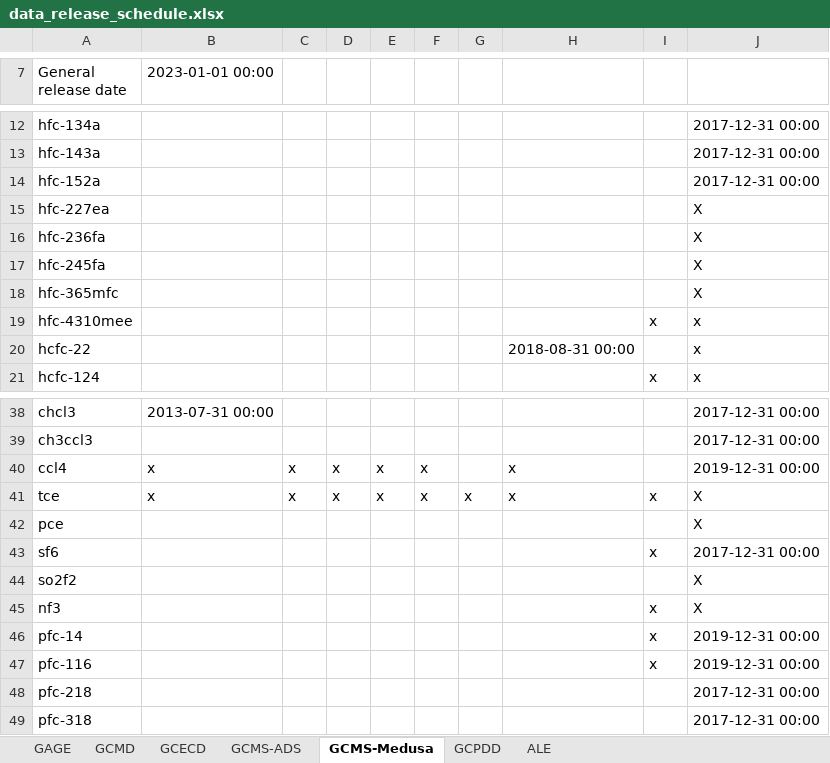
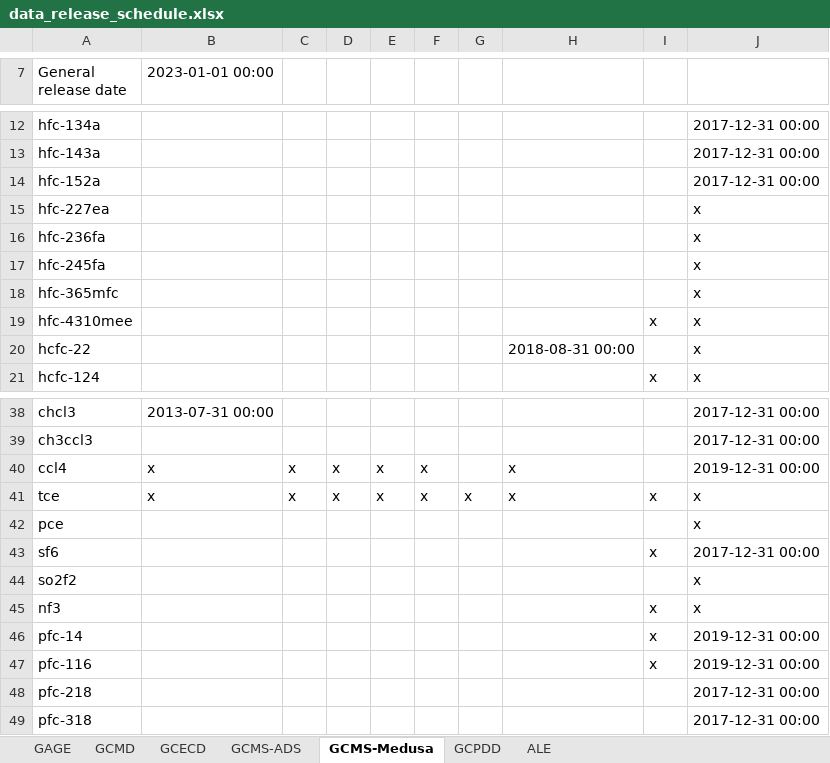
Before and after one commit to mrghg/agage-archive, an Excel workbook: data/data_selection/data_release_schedule.xlsx, sheet GCMS-Medusa, drawn as a sheet; only a part is shown, gaps mark what is left out; values as stored, in another font and other column widths than the file's, no cell formats; the diff names each change by its address in the sheet, - before the commit and + after, or states it on an @@ line.

```diff
--- a/data/data_selection/data_release_schedule.xlsx (sheet GCMS-Medusa)
+++ b/data/data_selection/data_release_schedule.xlsx (sheet GCMS-Medusa)
-J15:J18: X
+J15:J18: x
-J41:J42: X
+J41:J42: x
-J44:J45: X
+J44:J45: x
```
Also changed, not shown: cell formats, 2 other files.
